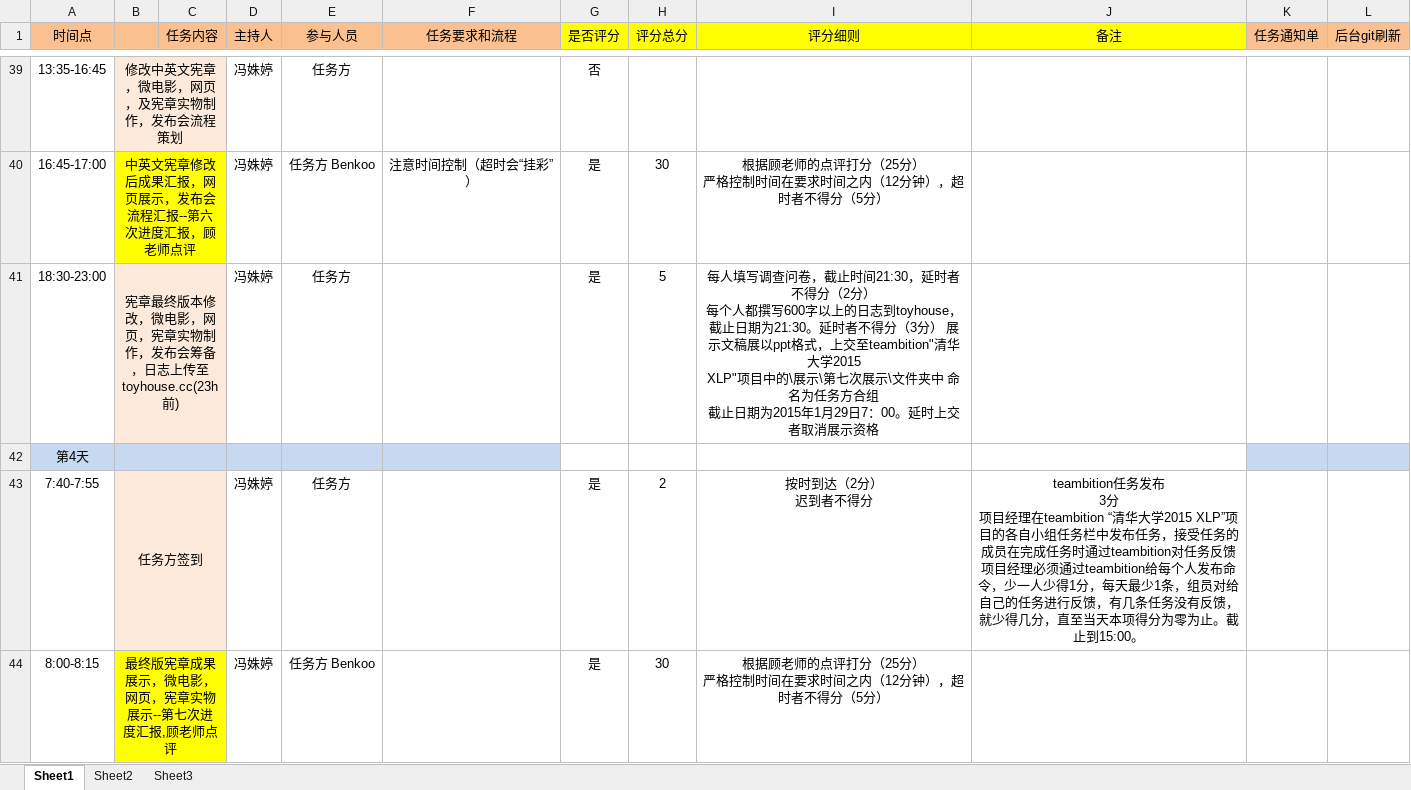
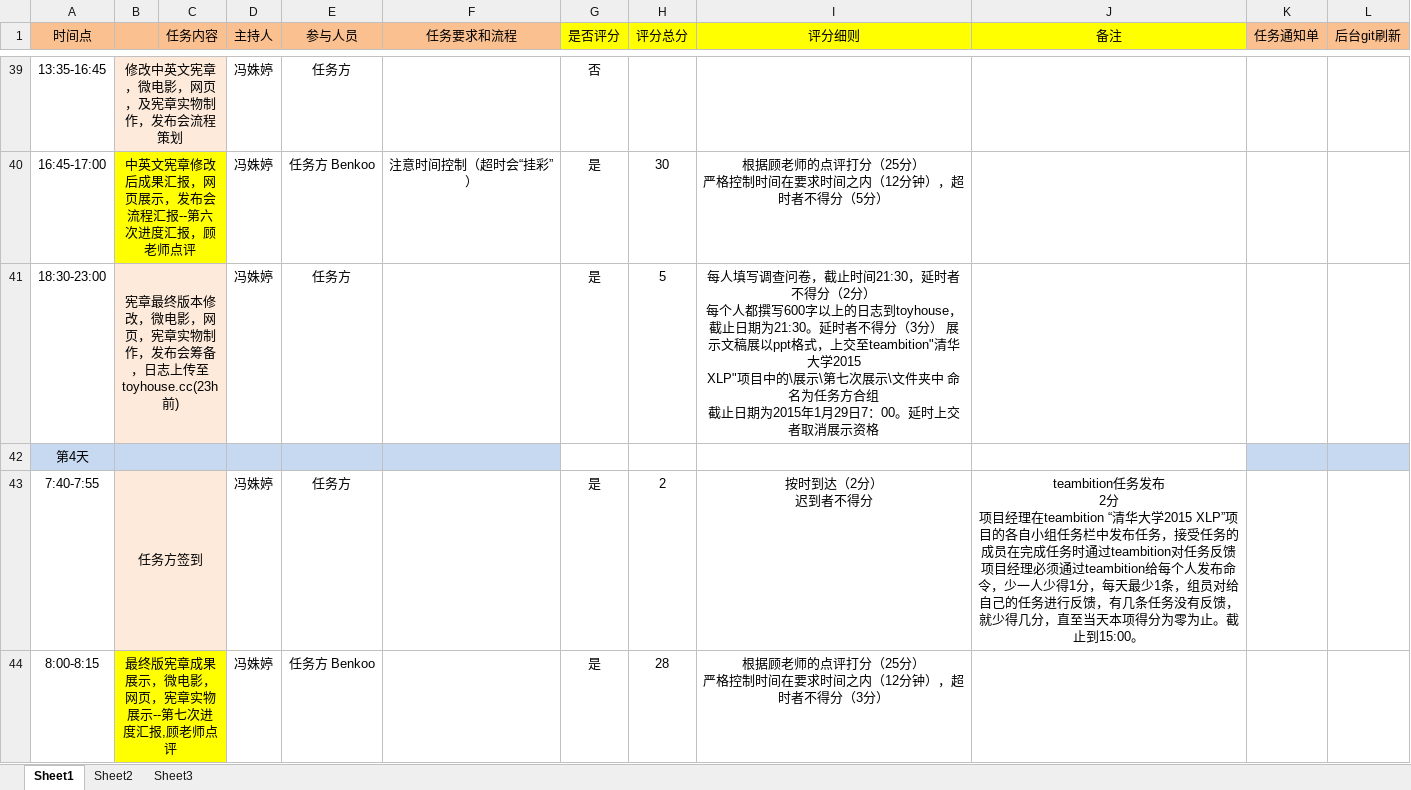
Before and after one commit to lanvana/2015-Tsinghua-XLP-CDT, an Excel workbook: Admin/2015-TH-XLP-流程及计分规则.xlsx, sheet Sheet1, drawn as a sheet; only a part is shown, gaps mark what is left out; values as stored, in another font and other column widths than the file's, no borders; ↵ is a line break in a cell; the diff covers the shown part only; the diff names each change by its address in the sheet, - before the commit and + after, or states it on an @@ line.

```diff
--- a/Admin/2015-TH-XLP-流程及计分规则.xlsx (sheet Sheet1)
+++ b/Admin/2015-TH-XLP-流程及计分规则.xlsx (sheet Sheet1)
-J43 (备注): …务发布 ↵ 3分 ↵ 项目…
+J43 (备注): …务发布 ↵ 2分 ↵ 项目…
-H44 (评分总分): 30
+H44 (评分总分): 28
-I44 (评分细则): …不得分（5分）
+I44 (评分细则): …不得分（3分）
```
Also changed, not shown: 26 edited cells elsewhere in this sheet, 2 other files.
